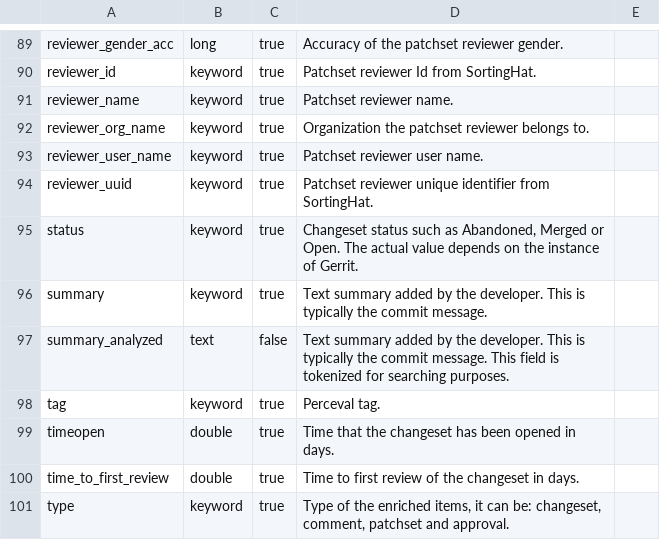
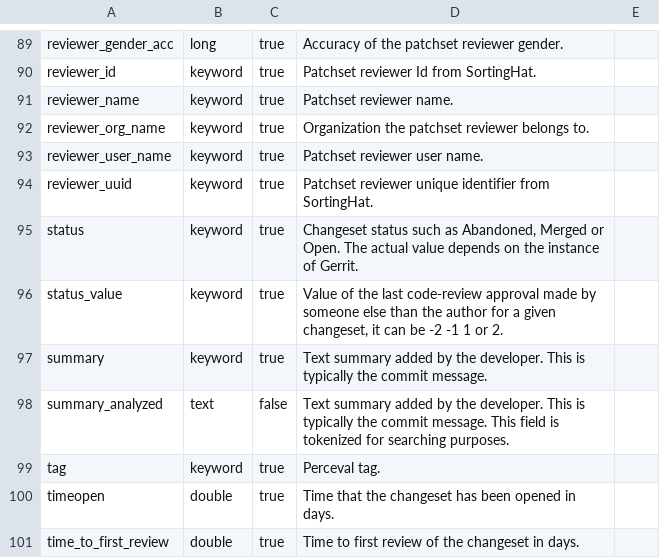
Before and after one commit to chaoss/grimoirelab-elk, a CSV file: schema/gerrit.csv, drawn as a sheet; only a part is shown, gaps mark what is left out; the shorter side is filled out with more unchanged rows.

Commit message:
[enriched-gerrit] Add status of gerrit changeset
This code calculates the last status of a gerrit
changeset by iterating on the corresponding
patchsets. No code-review patchset approvals and approvals
reviewed by the author of the patchset are filtered out.

Schema and tests have been updated accordingly.

Signed-off-by: Valerio Cosentino <valcos@bitergia.com>

```diff
--- a/schema/gerrit.csv
+++ b/schema/gerrit.csv
@@ -95,2 +95,3 @@ reviewer_uuid,keyword,true,"Patchset reviewer unique identifier from SortingHat.
 status,keyword,true,"Changeset status such as Abandoned, Merged or Open. The actual value depends on the instance of Gerrit."
+status_value,keyword,true,"Value of the last code-review approval made by someone else than the author for a given changeset, it can be -2 -1 1 or 2."
 summary,keyword,true,"Text summary added by the developer. This is typically the commit message."
```
Also changed, not shown: 2 other files.
